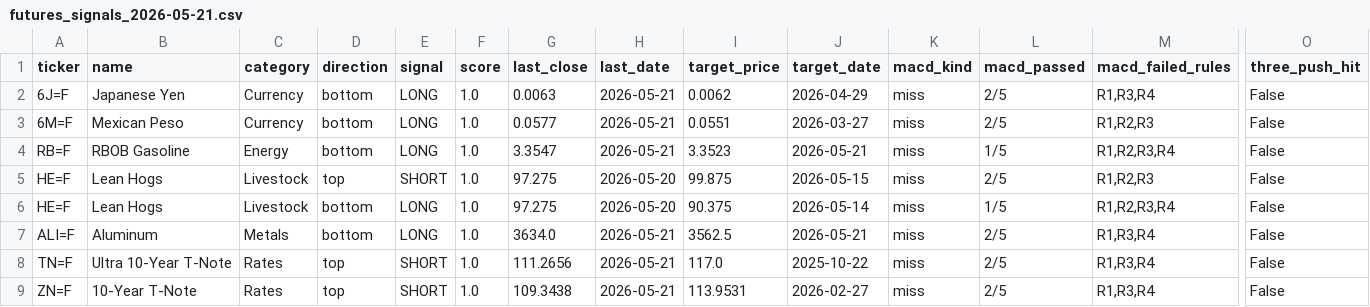
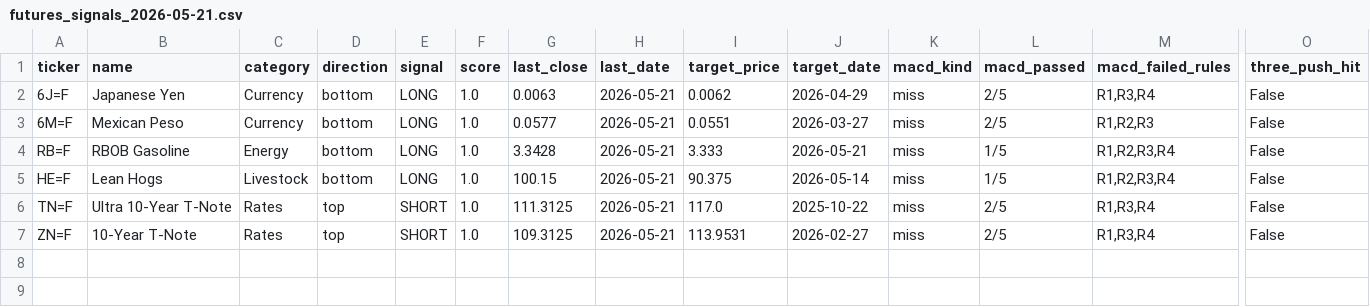
Before and after one commit to Allanli1011/us_commodities_scan, a CSV file: signals/futures_signals_2026-05-21.csv, drawn as a sheet; only a part is shown, gaps mark what is left out; removed rows and columns are numbered as before the commit, all else as after; rows hold the shown columns only; the diff names each change by its address in the sheet, - before the commit and + after, or states it on an @@ line.

```diff
--- a/signals/futures_signals_2026-05-21.csv
+++ b/signals/futures_signals_2026-05-21.csv
-G4 (last_close): 3.3547
+G4 (last_close): 3.3428
-I4 (target_price): 3.3523
+I4 (target_price): 3.333
-row 5: HE=F | Lean Hogs | Livestock | top | SHORT | 1.0 | 97.275 | 2026-05-20 | 99.875 | 2026-05-15 | miss | 2/5 | R1,R2,R3 | False
-G5 (last_close): 97.275
+G5 (last_close): 100.15
-H5 (last_date): 2026-05-20
+H5 (last_date): 2026-05-21
-row 7: ALI=F | Aluminum | Metals | bottom | LONG | 1.0 | 3634.0 | 2026-05-21 | 3562.5 | 2026-05-21 | miss | 2/5 | R1,R3,R4 | False
-G6 (last_close): 111.2656
+G6 (last_close): 111.3125
-G7 (last_close): 109.3438
+G7 (last_close): 109.3125
```
Also changed, not shown: 5 other files.
